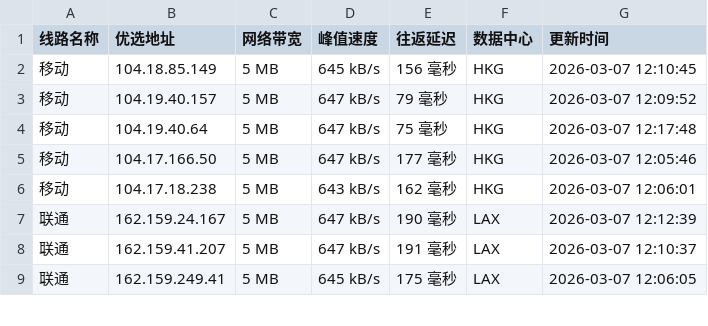
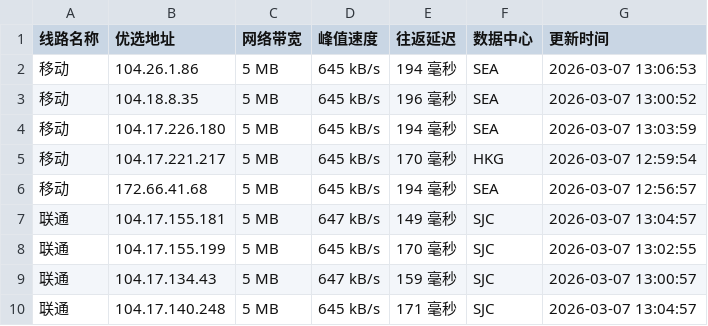
Before and after one commit to mading789/cfipv4db, a CSV file: cfip.csv, drawn as a sheet; only a part is shown; the diff covers the shown part only.

```diff
--- a/cfip.csv
+++ b/cfip.csv
@@ -1,9 +1,10 @@
 线路名称,优选地址,网络带宽,峰值速度,往返延迟,数据中心,更新时间
-移动,104.18.85.149,5 MB,645 kB/s,156 毫秒,HKG,2026-03-07 12:10:45
-移动,104.19.40.157,5 MB,647 kB/s,79 毫秒,HKG,2026-03-07 12:09:52
-移动,104.19.40.64,5 MB,647 kB/s,75 毫秒,HKG,2026-03-07 12:17:48
-移动,104.17.166.50,5 MB,647 kB/s,177 毫秒,HKG,2026-03-07 12:05:46
-移动,104.17.18.238,5 MB,643 kB/s,162 毫秒,HKG,2026-03-07 12:06:01
-联通,162.159.24.167,5 MB,647 kB/s,190 毫秒,LAX,2026-03-07 12:12:39
-联通,162.159.41.207,5 MB,647 kB/s,191 毫秒,LAX,2026-03-07 12:10:37
-联通,162.159.249.41,5 MB,645 kB/s,175 毫秒,LAX,2026-03-07 12:06:05
+移动,104.26.1.86,5 MB,645 kB/s,194 毫秒,SEA,2026-03-07 13:06:53
+移动,104.18.8.35,5 MB,645 kB/s,196 毫秒,SEA,2026-03-07 13:00:52
+移动,104.17.226.180,5 MB,645 kB/s,194 毫秒,SEA,2026-03-07 13:03:59
+移动,104.17.221.217,5 MB,645 kB/s,170 毫秒,HKG,2026-03-07 12:59:54
+移动,172.66.41.68,5 MB,645 kB/s,194 毫秒,SEA,2026-03-07 12:56:57
+联通,104.17.155.181,5 MB,647 kB/s,149 毫秒,SJC,2026-03-07 13:04:57
+联通,104.17.155.199,5 MB,645 kB/s,170 毫秒,SJC,2026-03-07 13:02:55
+联通,104.17.134.43,5 MB,647 kB/s,159 毫秒,SJC,2026-03-07 13:00:57
+联通,104.17.140.248,5 MB,645 kB/s,171 毫秒,SJC,2026-03-07 13:04:57
```
Also changed, not shown: 1 removed row and 21 edited cells elsewhere in this file, 1 other file.
